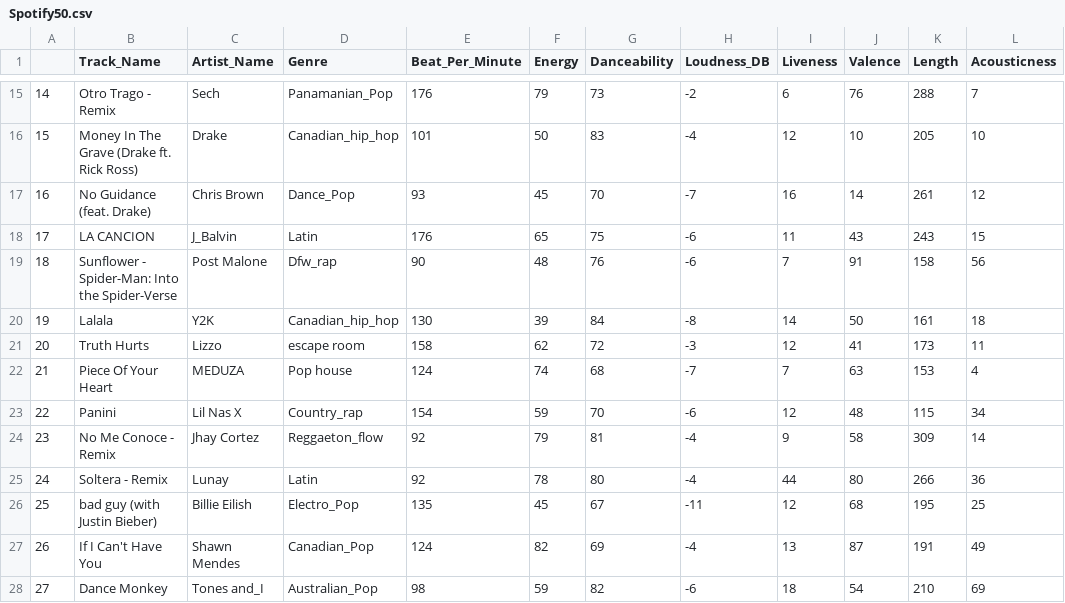
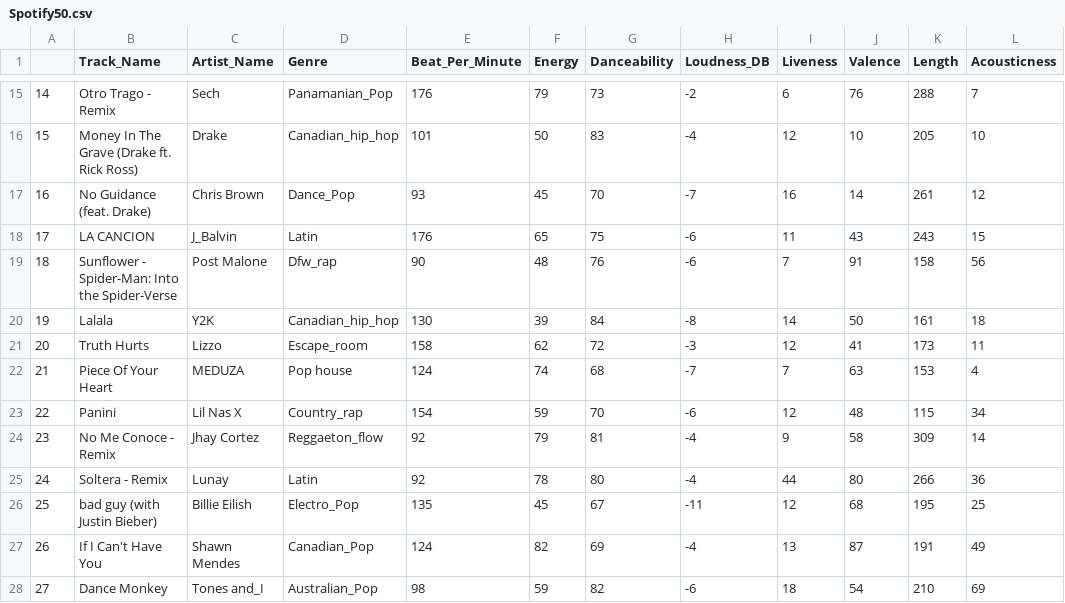
Before and after one commit to simofleanta/Data_coding_preparations, a CSV file: Spotify50.csv, drawn as a sheet; only a part is shown, gaps mark what is left out; the diff names each change by its address in the sheet, - before the commit and + after, or states it on an @@ line.

```diff
--- a/Spotify50.csv
+++ b/Spotify50.csv
-D21 (Genre): escape room
+D21 (Genre): Escape_room
```
Also changed, not shown: 1 other file.
